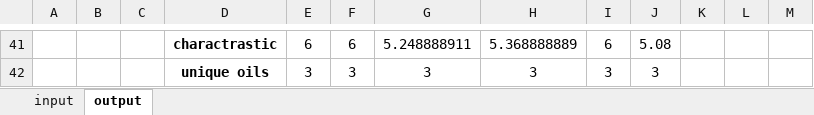
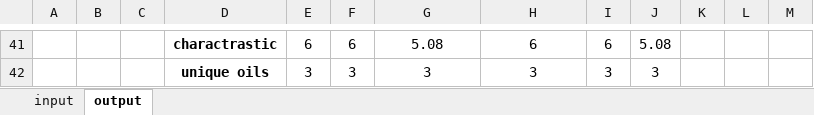
Before and after one commit to mozshen/OperationsResearch2-Project, an Excel workbook: Phase1-answer/Question2-part B/Q2Data-PartB.xlsx, sheet output, drawn as a sheet; only a part is shown, gaps mark what is left out; values as stored, in another font and other column widths than the file's, no borders; the diff covers the shown part only; the diff names each change by its address in the sheet, - before the commit and + after, or states it on an @@ line.

```diff
--- a/Phase1-answer/Question2-part B/Q2Data-PartB.xlsx (sheet output)
+++ b/Phase1-answer/Question2-part B/Q2Data-PartB.xlsx (sheet output)
-G41: 5.248888911
+G41: 5.08
-H41: 5.368888889
+H41: 6
```
Also changed, not shown: 6 added rows, 6 removed rows and 55 edited cells elsewhere in this sheet, Phase1-answer/Question2-Part A/Q2Data.xlsx, Phase1-answer/Question2-part B/Comparison.xlsx, 5 other files.
